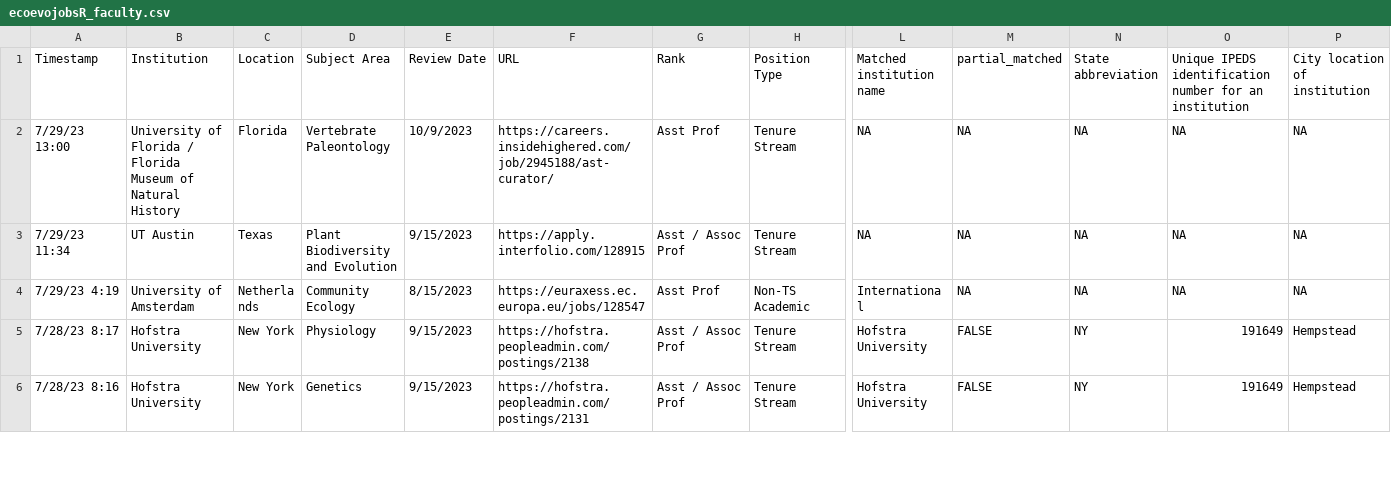
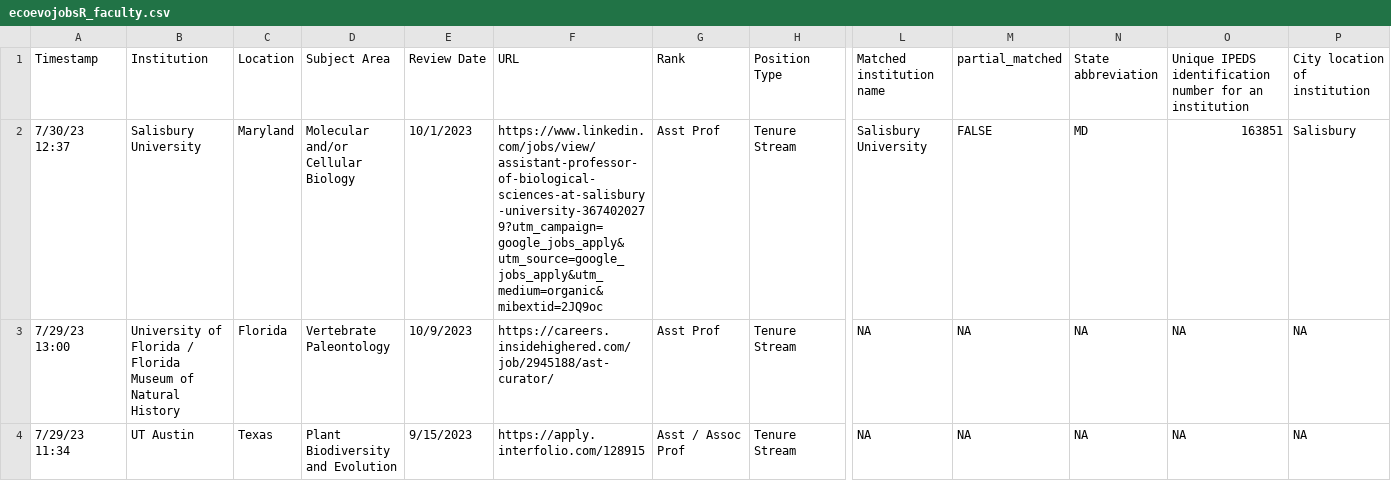
Before and after one commit to eddelbuettel/ecoevojobsR, a CSV file: data-raw/ecoevojobsR_faculty.csv, drawn as a sheet; only a part is shown, gaps mark what is left out; the shorter side is filled out with more unchanged rows; rows hold the shown columns only; the diff covers the shown part only; the diff names each change by its address in the sheet, - before the commit and + after, or states it on an @@ line.

```diff
--- a/data-raw/ecoevojobsR_faculty.csv
+++ b/data-raw/ecoevojobsR_faculty.csv
+row 2: 7/30/23 12:37 | Salisbury University | Maryland | Molecular and/or Cellular Biology | 10/1/2023 | https://www.linkedin.com/jobs/view/assistant-professor-of-biological-sciences-at-salisbury-university-3674020279?utm_campaign=google_jobs_apply&utm_source=google_jobs_apply&utm_medium=organic&mibextid=2JQ9oc | Asst Prof | Tenure Stream | Salisbury University | FALSE | MD | 163851 | Salisbury
```
Also changed, not shown: 7 edited cells elsewhere in this file, 1 other file.
